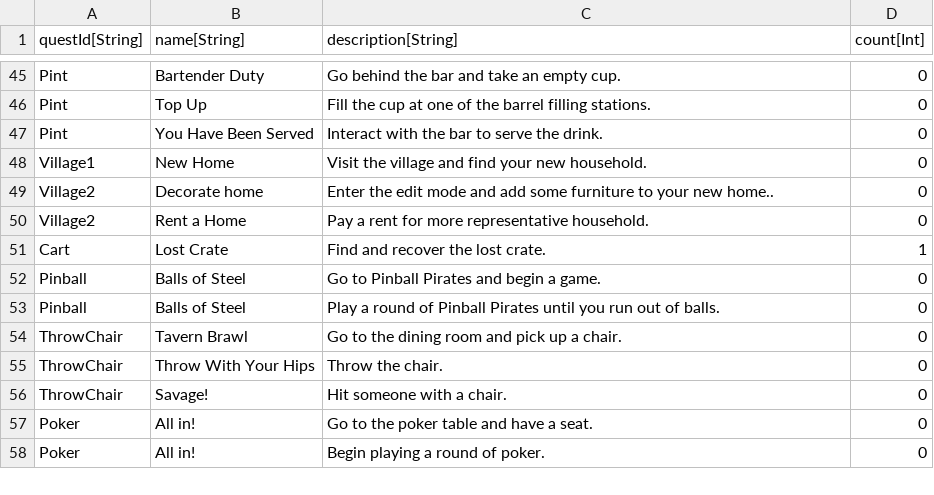
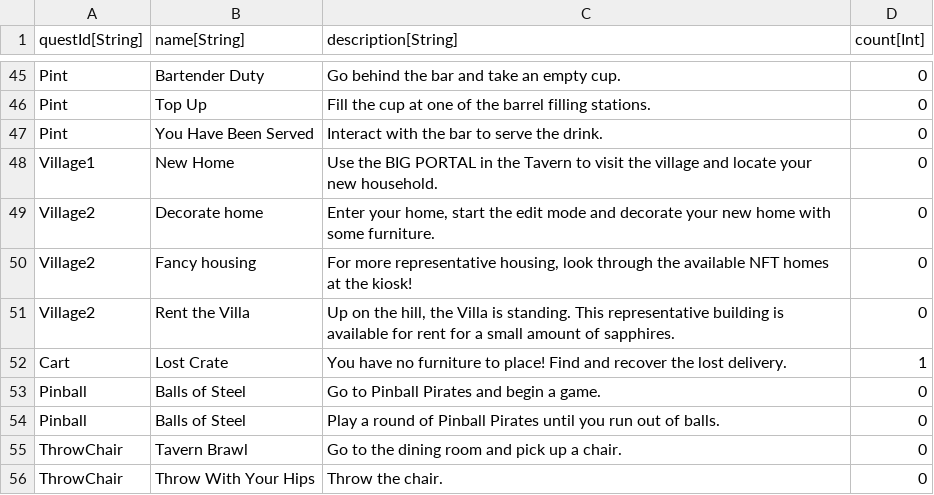
Before and after one commit to Morituri-SK/LootMMO_Village, a CSV file: Framework/Data/DataTables/QuestObjectives.csv, drawn as a sheet; only a part is shown, gaps mark what is left out; the shorter side is filled out with more unchanged rows.

Commit message:
Quest chain WiP

```diff
--- a/Framework/Data/DataTables/QuestObjectives.csv
+++ b/Framework/Data/DataTables/QuestObjectives.csv
@@ -47,6 +47,7 @@
 "Pint","You Have Been Served","Interact with the bar to serve the drink.","0"
-"Village1","New Home","Visit the village and find your new household.","0"
-"Village2","Decorate home","Enter the edit mode and add some furniture to your new home..","0"
-"Village2","Rent a Home","Pay a rent for more representative household.","0"
-"Cart","Lost Crate","Find and recover the lost crate.","1"
+"Village1","New Home","Use the BIG PORTAL in the Tavern to visit the village and locate your new household.","0"
+"Village2","Decorate home","Enter your home, start the edit mode and decorate your new home with some furniture.","0"
+"Village2","Fancy housing","For more representative housing, look through the available NFT homes at the kiosk!","0"
+"Village2","Rent the Villa","Up on the hill, the Villa is standing. This representative building is available for rent for a small amount of sapphires.","0"
+"Cart","Lost Crate","You have no furniture to place! Find and recover the lost delivery.","1"
 "Pinball","Balls of Steel","Go to Pinball Pirates and begin a game.","0"
```
Also changed, not shown: Framework/Data/DataTables/Loot Materials.csv, Framework/Data/DataTables/QuestMetadata.csv, 15 other files.
